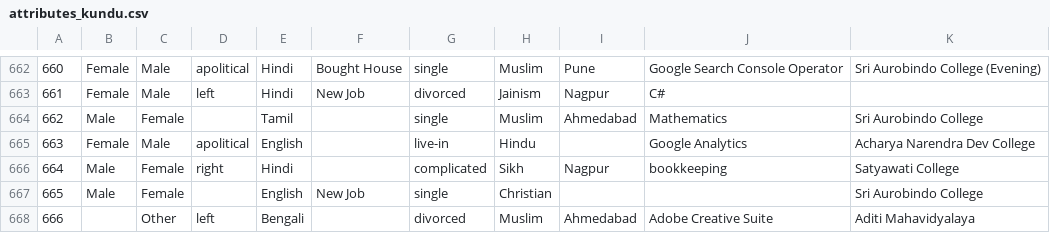
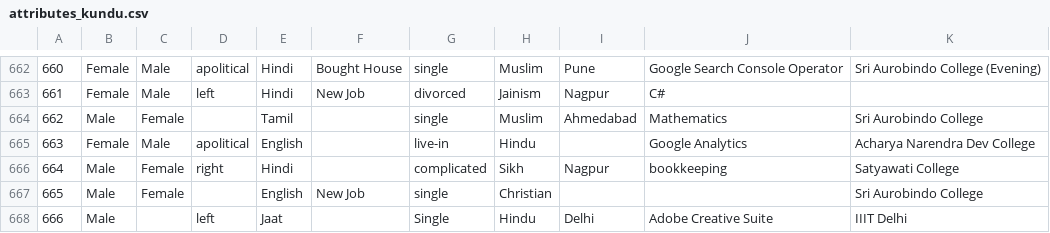
Before and after one commit to rishabh1704/PSOSM, a CSV file: boss_data/attributes/attributes_kundu.csv, drawn as a sheet; only a part is shown, gaps mark what is left out; the diff names each change by its address in the sheet, - before the commit and + after, or states it on an @@ line.

Commit message:
attribute update

```diff
--- a/boss_data/attributes/attributes_kundu.csv
+++ b/boss_data/attributes/attributes_kundu.csv
-B668: (empty)
+B668: Male
-C668: Other
+C668: (empty)
-E668: Bengali
+E668: Jaat
-G668: divorced
+G668: Single
-H668: Muslim
+H668: Hindu
-I668: Ahmedabad
+I668: Delhi
-K668: Aditi Mahavidyalaya
+K668: IIIT Delhi
```
Also changed, not shown: boss_data/attributes/attributes_kshitij.csv, boss_data/attributes/attributes_rishabh.csv.
